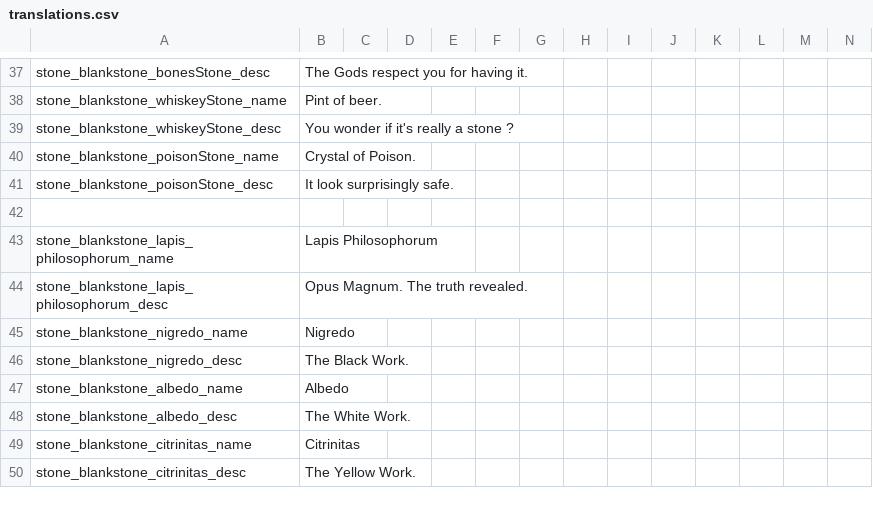
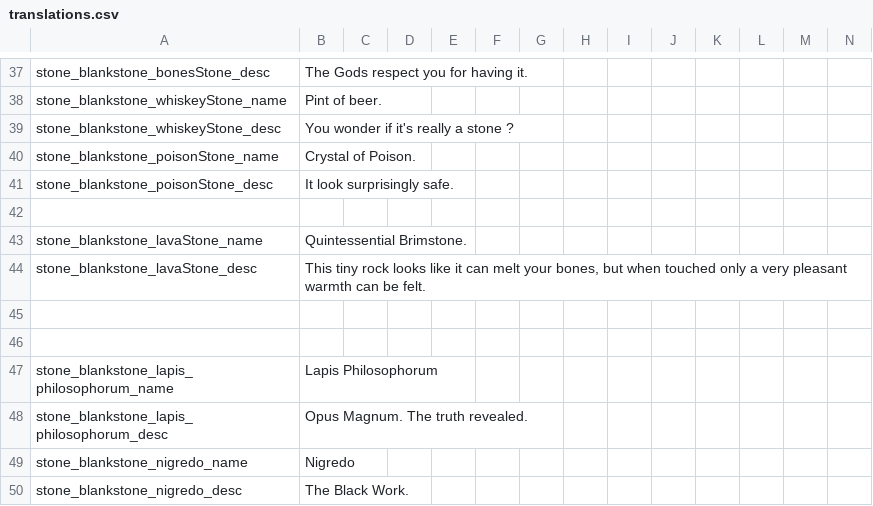
Before and after one commit to kedesiklem/blankStone, a CSV file: translations.csv, drawn as a sheet; only a part is shown, gaps mark what is left out; the shorter side is filled out with more unchanged rows; rows hold the shown columns only; the diff names each change by its address in the sheet, - before the commit and + after, or states it on an @@ line.

Commit message:
Alpha 1.6 Quintessential Stone

```diff
--- a/translations.csv
+++ b/translations.csv
+row 43: stone_blankstone_lavaStone_name | Quintessential Brimstone.
+row 44: stone_blankstone_lavaStone_desc | This tiny rock looks like it can melt your bones, but when touched only a very pleasant warmth can be felt.
+row 45: (empty)
+row 46: (empty)
```
Also changed, not shown: 17 other files.
